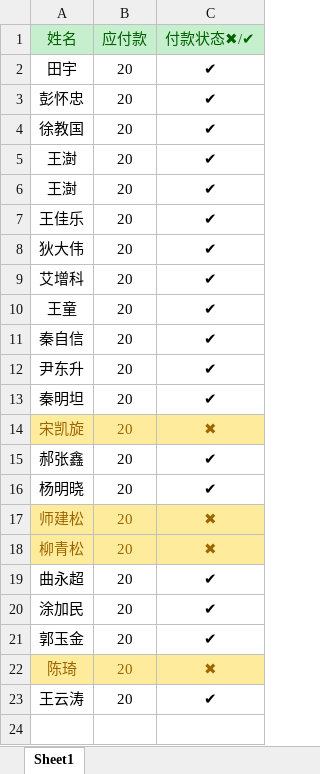
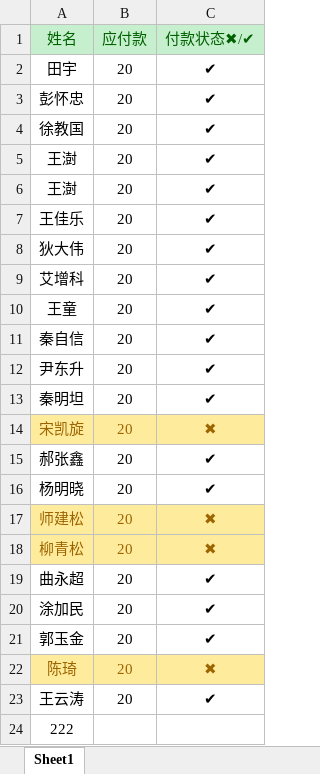
Before and after one commit to CaesarKY94/firstLesson, an Excel workbook: 购买名单.xlsx, sheet Sheet1, drawn as a sheet; values as stored, in another font and other column widths than the file's, no borders; the diff names each change by its address in the sheet, - before the commit and + after, or states it on an @@ line.

Commit message:
第二次修改

```diff
--- a/购买名单.xlsx (sheet Sheet1)
+++ b/购买名单.xlsx (sheet Sheet1)
+row 24: 222
```
